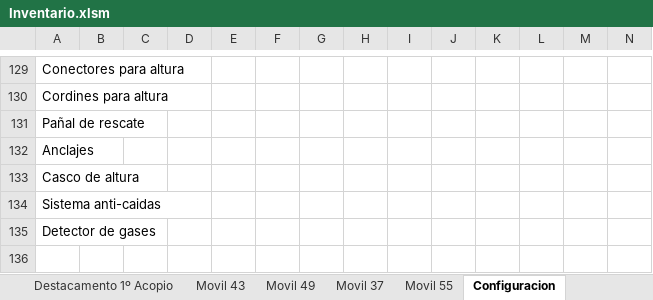
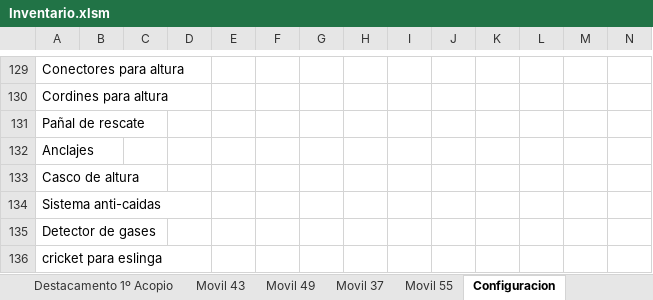
Before and after one commit to martov1/inventarioBros, an Excel workbook: Inventario.xlsm, sheet Configuracion, drawn as a sheet; only a part is shown, gaps mark what is left out; values as stored, in another font and other column widths than the file's, no borders; table styles not drawn; rows hold the shown columns only; the diff names each change by its address in the sheet, - before the commit and + after, or states it on an @@ line.

```diff
--- a/Inventario.xlsm (sheet Configuracion)
+++ b/Inventario.xlsm (sheet Configuracion)
+row 136: cricket para eslinga
```
Also changed, not shown: sheet Movil 41.
